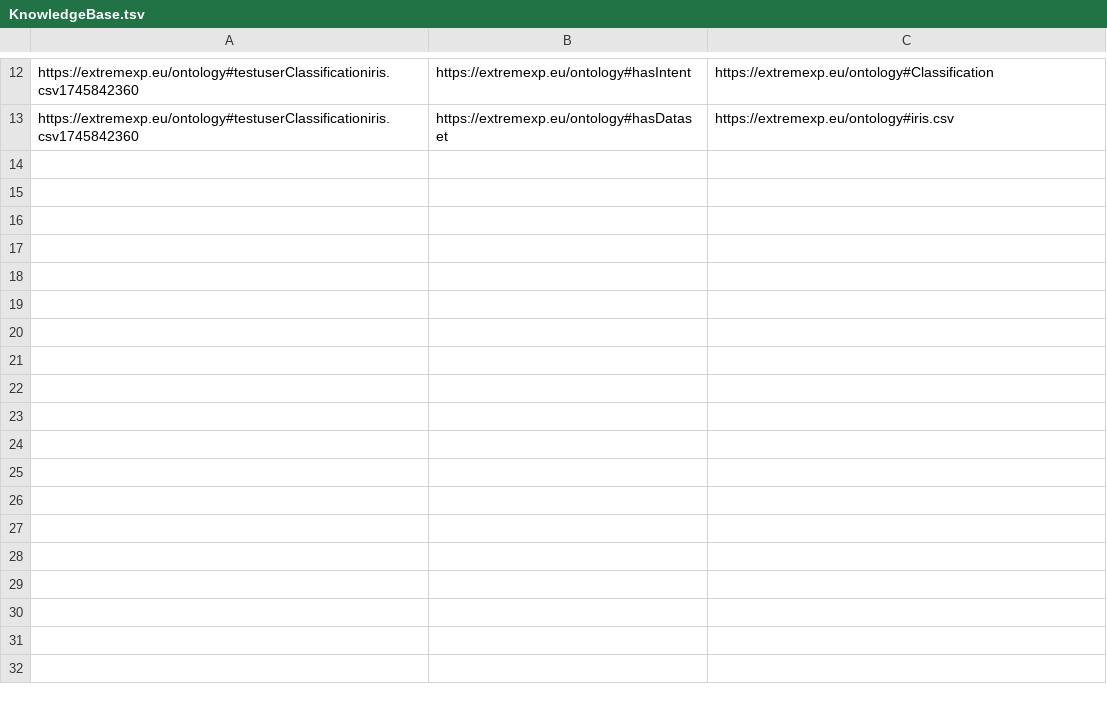
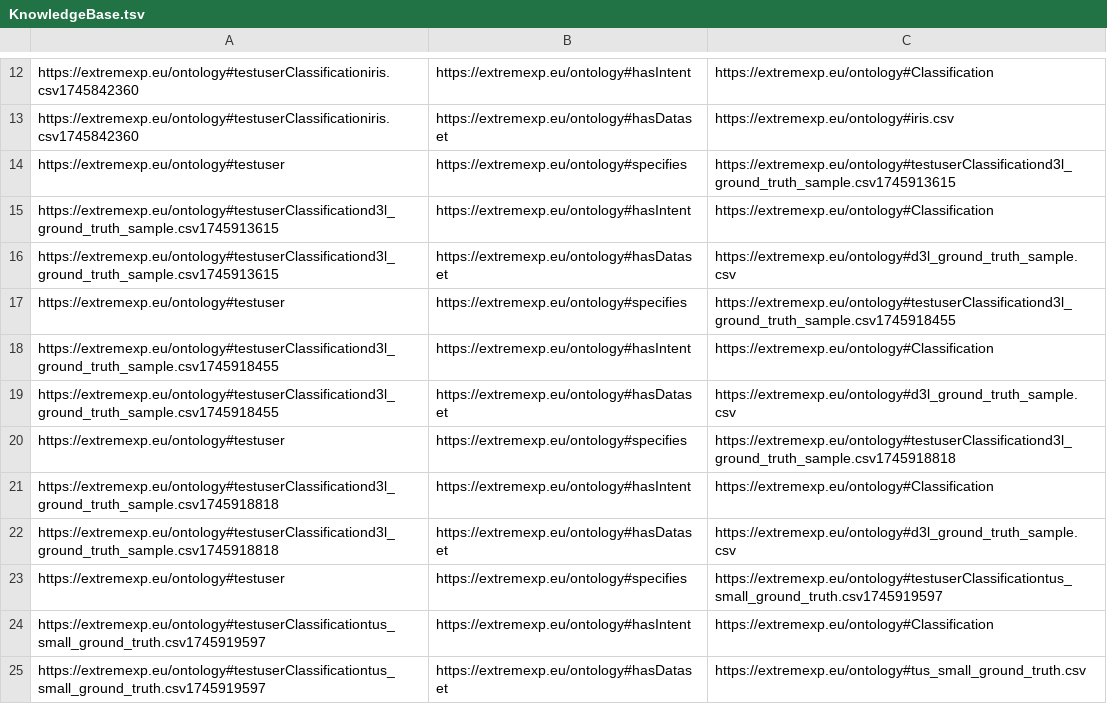
Before and after one commit to dtim-upc/Intents2Workflows, a TSV file: backend/api/ontology/KnowledgeBase.tsv, drawn as a sheet; only a part is shown, gaps mark what is left out.

```diff
--- a/backend/api/ontology/KnowledgeBase.tsv
+++ b/backend/api/ontology/KnowledgeBase.tsv
@@ -13 +13,13 @@ https://extremexp.eu/ontology#testuserClassificationiris.csv1745842360	https://e
 https://extremexp.eu/ontology#testuserClassificationiris.csv1745842360	https://extremexp.eu/ontology#hasDataset	https://extremexp.eu/ontology#iris.csv
+https://extremexp.eu/ontology#testuser	https://extremexp.eu/ontology#specifies	https://extremexp.eu/ontology#testuserClassificationd3l_ground_truth_sample.csv1745913615
+https://extremexp.eu/ontology#testuserClassificationd3l_ground_truth_sample.csv1745913615	https://extremexp.eu/ontology#hasIntent	https://extremexp.eu/ontology#Classification
+https://extremexp.eu/ontology#testuserClassificationd3l_ground_truth_sample.csv1745913615	https://extremexp.eu/ontology#hasDataset	https://extremexp.eu/ontology#d3l_ground_truth_sample.csv
+https://extremexp.eu/ontology#testuser	https://extremexp.eu/ontology#specifies	https://extremexp.eu/ontology#testuserClassificationd3l_ground_truth_sample.csv1745918455
+https://extremexp.eu/ontology#testuserClassificationd3l_ground_truth_sample.csv1745918455	https://extremexp.eu/ontology#hasIntent	https://extremexp.eu/ontology#Classification
+https://extremexp.eu/ontology#testuserClassificationd3l_ground_truth_sample.csv1745918455	https://extremexp.eu/ontology#hasDataset	https://extremexp.eu/ontology#d3l_ground_truth_sample.csv
+https://extremexp.eu/ontology#testuser	https://extremexp.eu/ontology#specifies	https://extremexp.eu/ontology#testuserClassificationd3l_ground_truth_sample.csv1745918818
+https://extremexp.eu/ontology#testuserClassificationd3l_ground_truth_sample.csv1745918818	https://extremexp.eu/ontology#hasIntent	https://extremexp.eu/ontology#Classification
+https://extremexp.eu/ontology#testuserClassificationd3l_ground_truth_sample.csv1745918818	https://extremexp.eu/ontology#hasDataset	https://extremexp.eu/ontology#d3l_ground_truth_sample.csv
+https://extremexp.eu/ontology#testuser	https://extremexp.eu/ontology#specifies	https://extremexp.eu/ontology#testuserClassificationtus_small_ground_truth.csv1745919597
+https://extremexp.eu/ontology#testuserClassificationtus_small_ground_truth.csv1745919597	https://extremexp.eu/ontology#hasIntent	https://extremexp.eu/ontology#Classification
+https://extremexp.eu/ontology#testuserClassificationtus_small_ground_truth.csv1745919597	https://extremexp.eu/ontology#hasDataset	https://extremexp.eu/ontology#tus_small_ground_truth.csv
```
Also changed, not shown: backend/api/ontology/new_triples.tsv, 16 other files.
